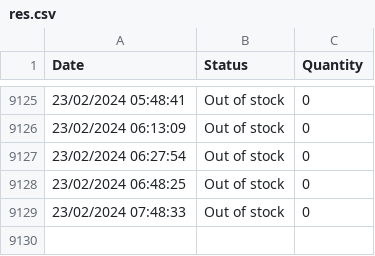
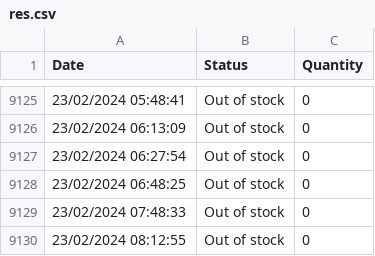
Before and after one commit to danielshamsudin/tng_nfc_scrape, a CSV file: res.csv, drawn as a sheet; only a part is shown, gaps mark what is left out.

```diff
--- a/res.csv
+++ b/res.csv
@@ -9129 +9129,2 @@ Date,Status,Quantity
 23/02/2024 07:48:33,Out of stock,0
+23/02/2024 08:12:55,Out of stock,0
```
